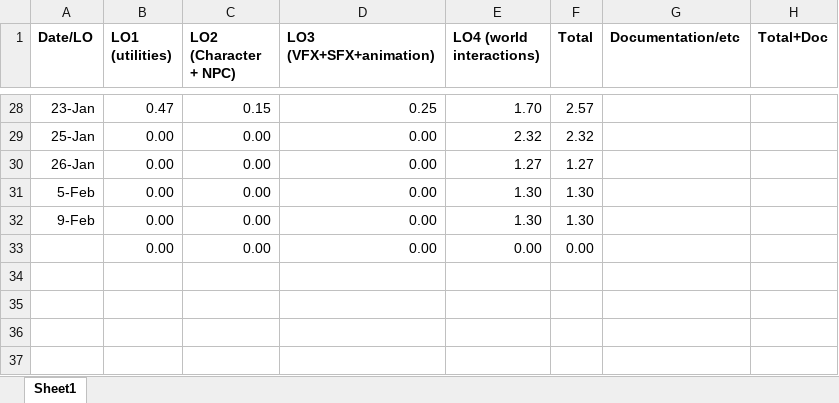
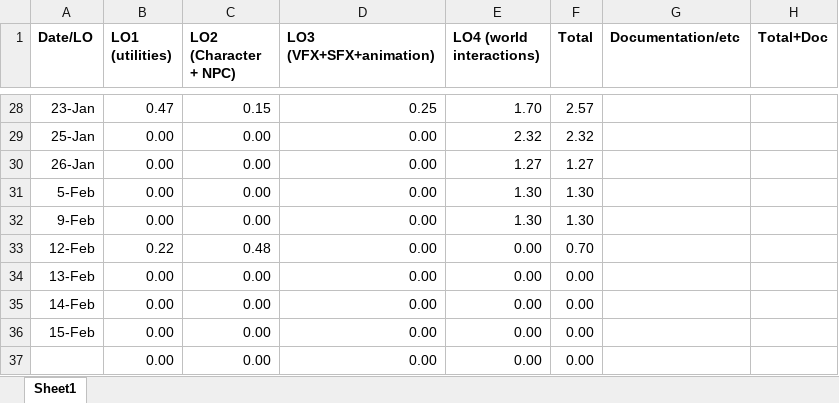
Before and after one commit to Dinnea/UnrealEngineBasics, an Excel workbook: Docs/timesheet.xlsx, sheet Sheet1, drawn as a sheet; only a part is shown, gaps mark what is left out; values as stored, in another font and other column widths than the file's, no borders; the diff names each change by its address in the sheet, - before the commit and + after, or states it on an @@ line.

```diff
--- a/Docs/timesheet.xlsx (sheet Sheet1)
+++ b/Docs/timesheet.xlsx (sheet Sheet1)
+row 33: 12-Feb | 0.22 | 0.48 | 0.00 | 0.00 | 0.70
+row 34: 13-Feb | 0.00 | 0.00 | 0.00 | 0.00 | 0.00
+row 35: 14-Feb | 0.00 | 0.00 | 0.00 | 0.00 | 0.00
+row 36: 15-Feb | 0.00 | 0.00 | 0.00 | 0.00 | 0.00
```
Also changed, not shown: 6 other files.
